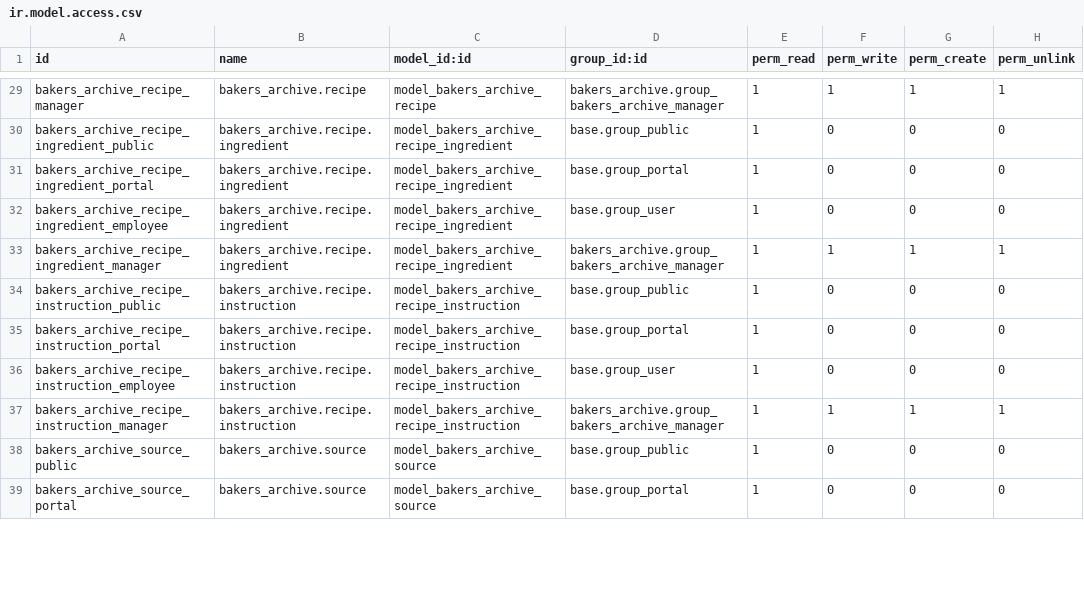
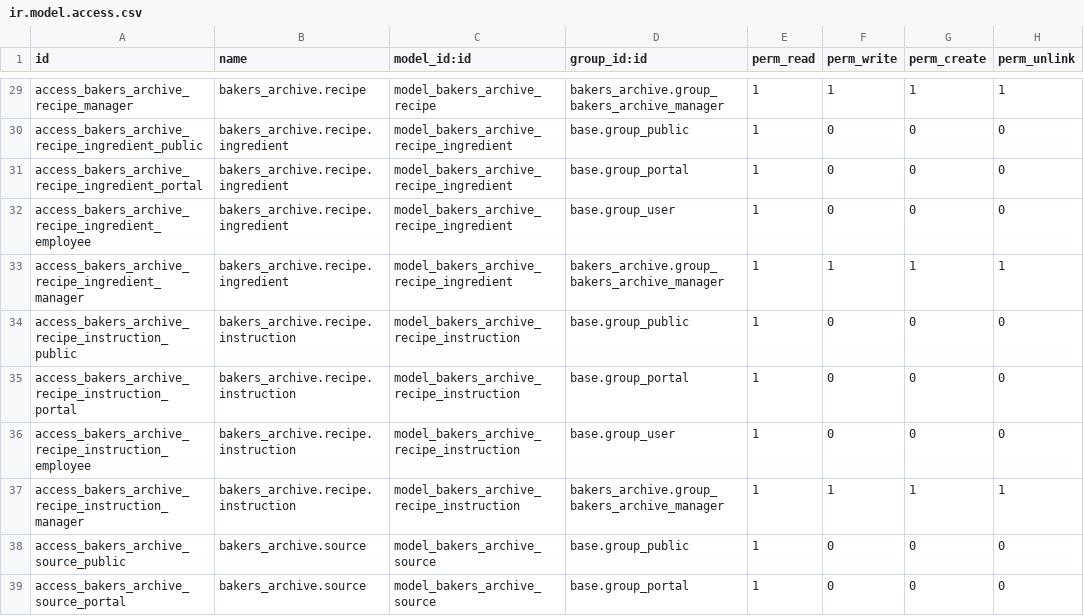
Before and after one commit to All-Things-Toasty-Software-Ltd/bakers-archive, a CSV file: bakers_archive/security/ir.model.access.csv, drawn as a sheet; only a part is shown, gaps mark what is left out; the diff covers the shown part only; the diff names each change by its address in the sheet, - before the commit and + after, or states it on an @@ line.

```diff
--- a/bakers_archive/security/ir.model.access.csv
+++ b/bakers_archive/security/ir.model.access.csv
-A29 (id): bakers_archive_recipe_manager
+A29 (id): access_bakers_archive_recipe_manager
-A30 (id): bakers_archive_recipe_ingredient_public
+A30 (id): access_bakers_archive_recipe_ingredient_public
-A31 (id): bakers_archive_recipe_ingredient_portal
+A31 (id): access_bakers_archive_recipe_ingredient_portal
-A32 (id): bakers_archive_recipe_ingredient_employee
+A32 (id): access_bakers_archive_recipe_ingredient_employee
-A33 (id): bakers_archive_recipe_ingredient_manager
+A33 (id): access_bakers_archive_recipe_ingredient_manager
-A34 (id): bakers_archive_recipe_instruction_public
+A34 (id): access_bakers_archive_recipe_instruction_public
-A35 (id): bakers_archive_recipe_instruction_portal
+A35 (id): access_bakers_archive_recipe_instruction_portal
-A36 (id): bakers_archive_recipe_instruction_employee
+A36 (id): access_bakers_archive_recipe_instruction_employee
-A37 (id): bakers_archive_recipe_instruction_manager
+A37 (id): access_bakers_archive_recipe_instruction_manager
-A38 (id): bakers_archive_source_public
+A38 (id): access_bakers_archive_source_public
-A39 (id): bakers_archive_source_portal
+A39 (id): access_bakers_archive_source_portal
```
Also changed, not shown: 37 edited cells elsewhere in this file, 8 other files.
